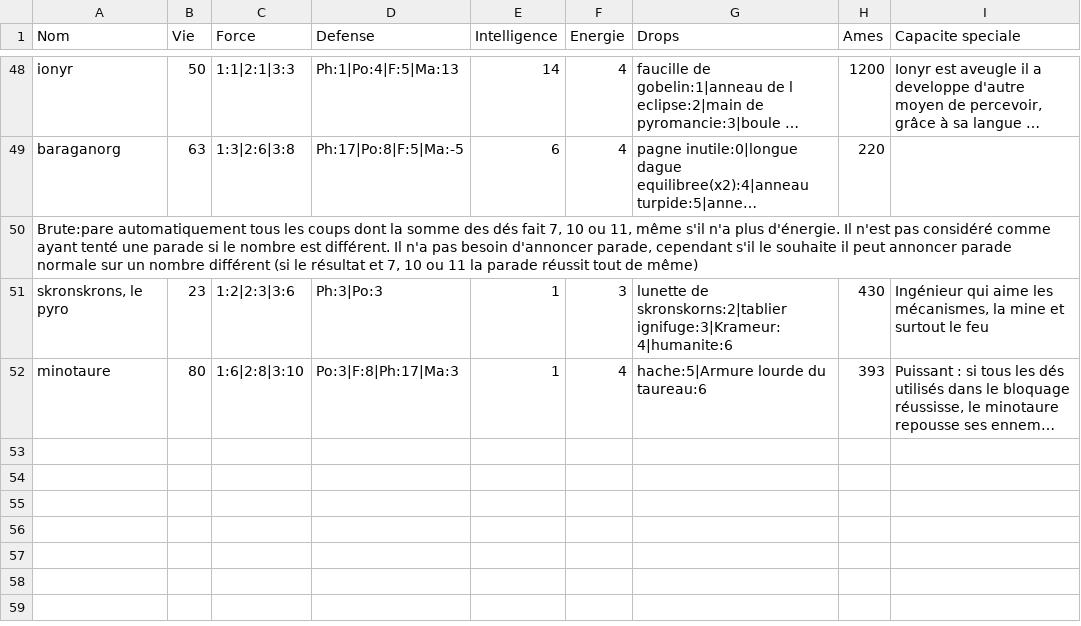
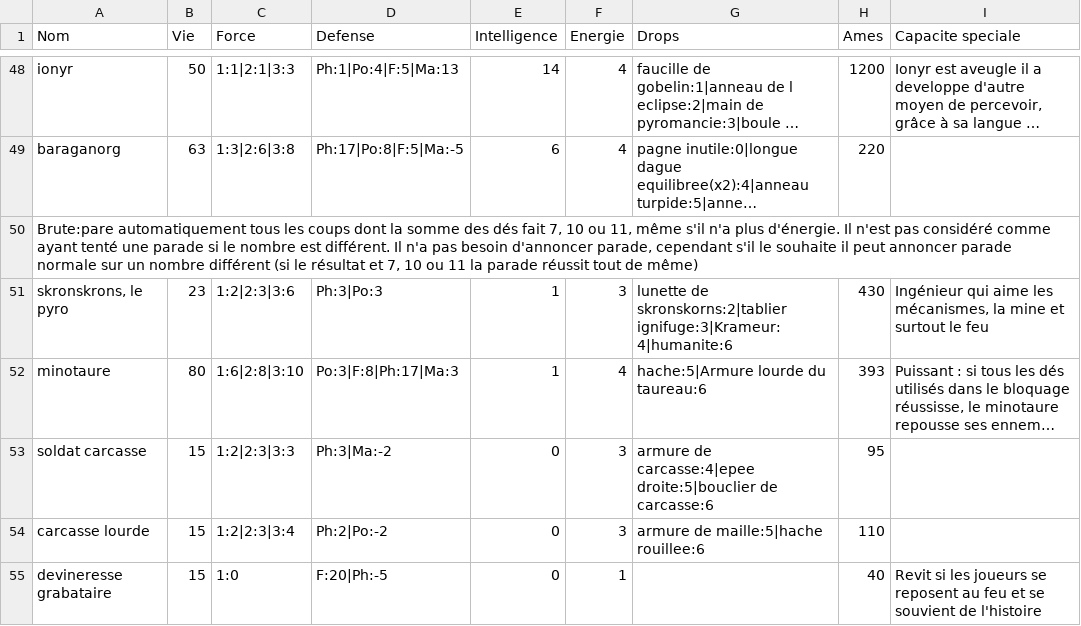
Before and after one commit to EmileLevast/DarkSoulManager, a CSV file: src/jvmMain/resources/Monster.csv, drawn as a sheet; only a part is shown, gaps mark what is left out; long unchanged cells end in …; the diff names each change by its address in the sheet, - before the commit and + after, or states it on an @@ line.

```diff
--- a/src/jvmMain/resources/Monster.csv
+++ b/src/jvmMain/resources/Monster.csv
+row 53: soldat carcasse | 15 | 1:2|2:3|3:3 | Ph:3|Ma:-2 | 0 | 3 | armure de carcasse:4|epee droite:5|bouclier de carcasse:6 | 95
+row 54: carcasse lourde | 15 | 1:2|2:3|3:4 | Ph:2|Po:-2 | 0 | 3 | armure de maille:5|hache rouillee:6 | 110
+row 55: devineresse grabataire | 15 | 1:0 | F:20|Ph:-5 | 0 | 1 |  | 40 | Revit si les joueurs se reposent au feu et se souvient de l'histoire
```
Also changed, not shown: src/jvmMain/resources/Arme.csv, src/jvmMain/resources/Bouclier.csv, 3 other files.
